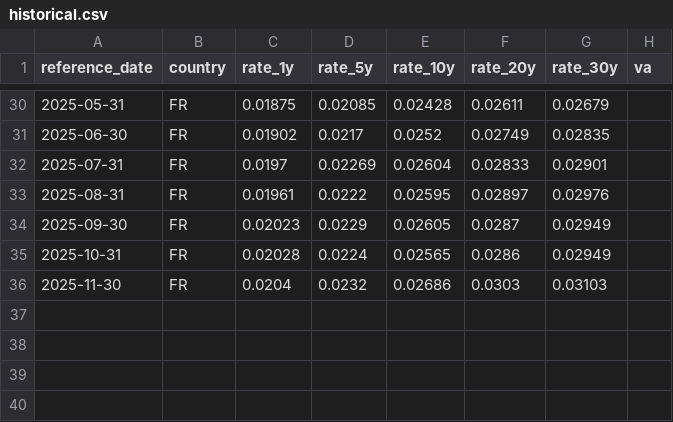
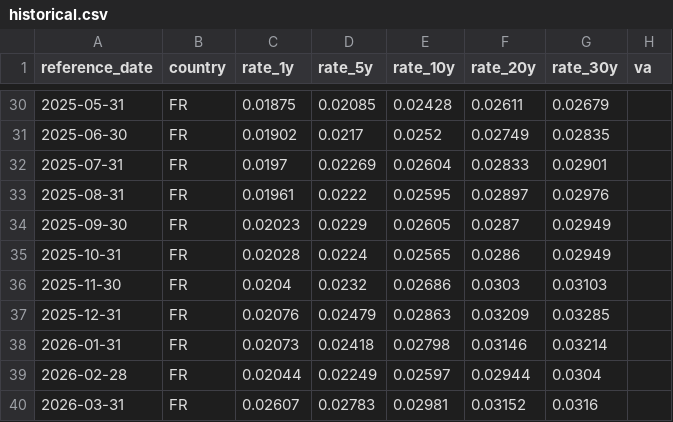
Before and after one commit to SlimSaanouni/EIOPA_MONITORING, a CSV file: data/historical.csv, drawn as a sheet; only a part is shown, gaps mark what is left out.

Commit message:
DEV: creation of input data for ESG

```diff
--- a/data/historical.csv
+++ b/data/historical.csv
@@ -36 +36,5 @@ reference_date,country,rate_1y,rate_5y,rate_10y,rate_20y,rate_30y,va
 2025-11-30,FR,0.0204,0.0232,0.02686,0.0303,0.03103,
+2025-12-31,FR,0.02076,0.02479,0.02863,0.03209,0.03285,
+2026-01-31,FR,0.02073,0.02418,0.02798,0.03146,0.03214,
+2026-02-28,FR,0.02044,0.02249,0.02597,0.02944,0.0304,
+2026-03-31,FR,0.02607,0.02783,0.02981,0.03152,0.0316,
```
Also changed, not shown: 6 other files.
